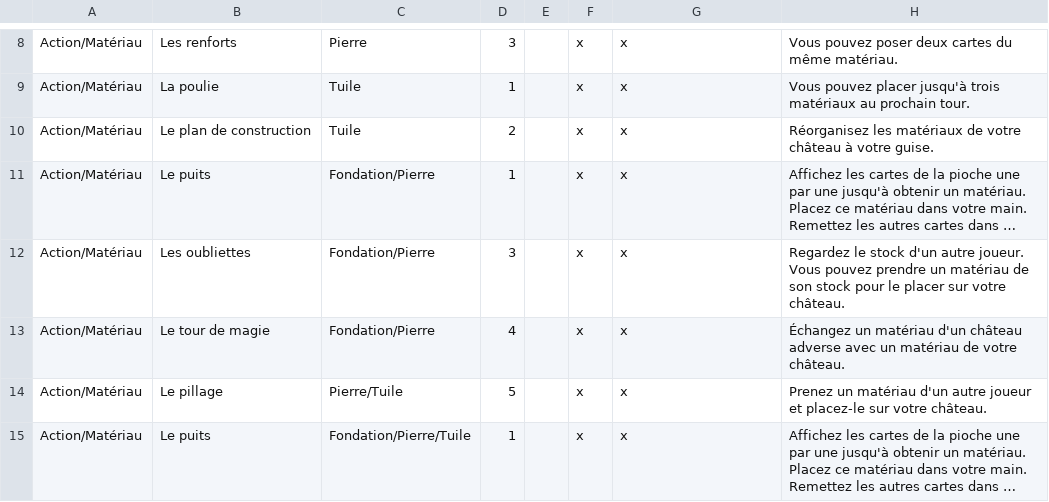
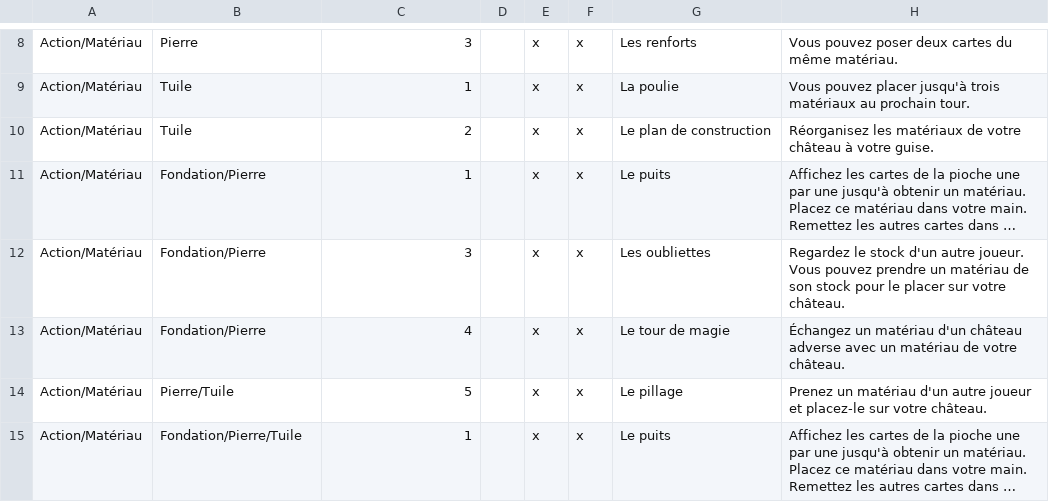
Before and after one commit to celidums/artigiano, a CSV file: ⚒ Artisans.csv, drawn as a sheet; only a part is shown, gaps mark what is left out; long unchanged cells end in …; the diff covers the shown part only; the diff names each change by its address in the sheet, - before the commit and + after, or states it on an @@ line.

```diff
--- a/⚒ Artisans.csv
+++ b/⚒ Artisans.csv
-B8: Les renforts
+B8: Pierre
-C8: Pierre
+C8: 3
-D8: 3
+D8: (empty)
-E8:E15: (empty)
+E8:E15: x
-G8: x
+G8: Les renforts
-B9: La poulie
+B9: Tuile
-C9: Tuile
+C9: 1
-D9: 1
+D9: (empty)
-G9: x
+G9: La poulie
-B10: Le plan de construction
+B10: Tuile
-C10: Tuile
+C10: 2
-D10: 2
+D10: (empty)
-G10: x
+G10: Le plan de construction
-B11: Le puits
+B11: Fondation/Pierre
-C11: Fondation/Pierre
+C11: 1
-D11: 1
+D11: (empty)
-G11: x
+G11: Le puits
-B12: Les oubliettes
+B12: Fondation/Pierre
-C12: Fondation/Pierre
+C12: 3
-D12: 3
+D12: (empty)
-G12: x
+G12: Les oubliettes
-B13: Le tour de magie
+B13: Fondation/Pierre
-C13: Fondation/Pierre
+C13: 4
-D13: 4
+D13: (empty)
-G13: x
+G13: Le tour de magie
-B14: Le pillage
+B14: Pierre/Tuile
-C14: Pierre/Tuile
+C14: 5
-D14: 5
+D14: (empty)
-G14: x
+G14: Le pillage
-B15: Le puits
+B15: Fondation/Pierre/Tuile
-C15: Fondation/Pierre/Tuile
+C15: 1
-D15: 1
+D15: (empty)
-G15: x
+G15: Le puits
```
Also changed, not shown: 144 edited cells elsewhere in this file, ⚔ Armée.csv, ⛀ Commerçants.csv, 4 other files.
